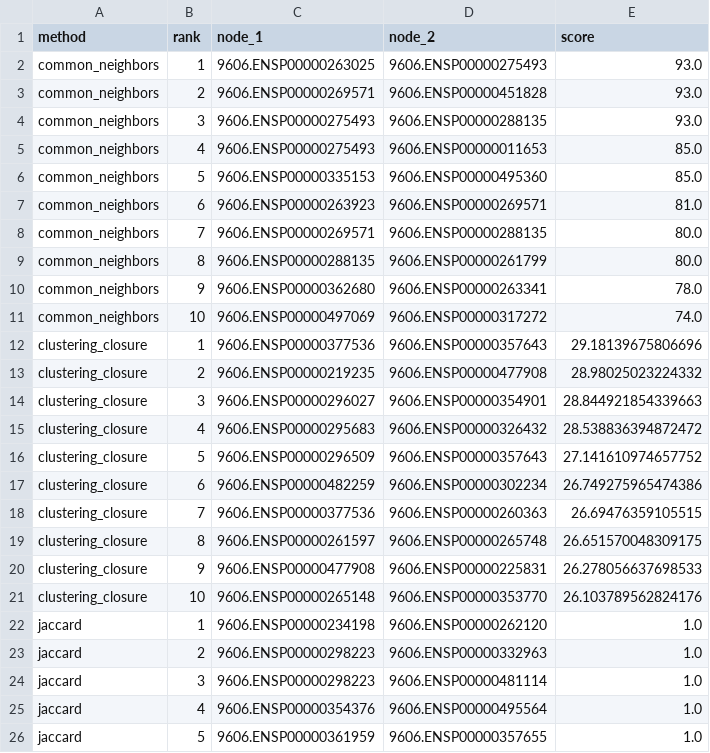
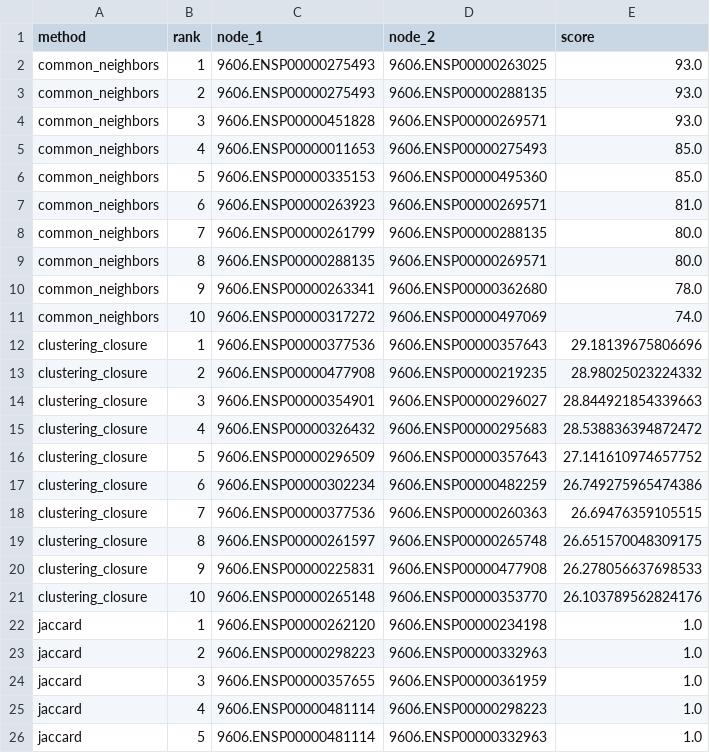
Before and after one commit to rigais23/CN_Final_Project, a CSV file: results/5_edge_prediction/breast_edge_predictions.csv, drawn as a sheet; only a part is shown; the diff covers the shown part only.

```diff
--- a/results/5_edge_prediction/breast_edge_predictions.csv
+++ b/results/5_edge_prediction/breast_edge_predictions.csv
@@ -1,26 +1,26 @@
 method,rank,node_1,node_2,score
-common_neighbors,1,9606.ENSP00000263025,9606.ENSP00000275493,93.0
-common_neighbors,2,9606.ENSP00000269571,9606.ENSP00000451828,93.0
-common_neighbors,3,9606.ENSP00000275493,9606.ENSP00000288135,93.0
-common_neighbors,4,9606.ENSP00000275493,9606.ENSP00000011653,85.0
+common_neighbors,1,9606.ENSP00000275493,9606.ENSP00000263025,93.0
+common_neighbors,2,9606.ENSP00000275493,9606.ENSP00000288135,93.0
+common_neighbors,3,9606.ENSP00000451828,9606.ENSP00000269571,93.0
+common_neighbors,4,9606.ENSP00000011653,9606.ENSP00000275493,85.0
 common_neighbors,5,9606.ENSP00000335153,9606.ENSP00000495360,85.0
 common_neighbors,6,9606.ENSP00000263923,9606.ENSP00000269571,81.0
-common_neighbors,7,9606.ENSP00000269571,9606.ENSP00000288135,80.0
-common_neighbors,8,9606.ENSP00000288135,9606.ENSP00000261799,80.0
-common_neighbors,9,9606.ENSP00000362680,9606.ENSP00000263341,78.0
-common_neighbors,10,9606.ENSP00000497069,9606.ENSP00000317272,74.0
+common_neighbors,7,9606.ENSP00000261799,9606.ENSP00000288135,80.0
+common_neighbors,8,9606.ENSP00000288135,9606.ENSP00000269571,80.0
+common_neighbors,9,9606.ENSP00000263341,9606.ENSP00000362680,78.0
+common_neighbors,10,9606.ENSP00000317272,9606.ENSP00000497069,74.0
 clustering_closure,1,9606.ENSP00000377536,9606.ENSP00000357643,29.18139675806696
-clustering_closure,2,9606.ENSP00000219235,9606.ENSP00000477908,28.98025023224332
-clustering_closure,3,9606.ENSP00000296027,9606.ENSP00000354901,28.844921854339663
-clustering_closure,4,9606.ENSP00000295683,9606.ENSP00000326432,28.538836394872472
+clustering_closure,2,9606.ENSP00000477908,9606.ENSP00000219235,28.98025023224332
+clustering_closure,3,9606.ENSP00000354901,9606.ENSP00000296027,28.844921854339663
+clustering_closure,4,9606.ENSP00000326432,9606.ENSP00000295683,28.538836394872472
 clustering_closure,5,9606.ENSP00000296509,9606.ENSP00000357643,27.141610974657752
-clustering_closure,6,9606.ENSP00000482259,9606.ENSP00000302234,26.749275965474386
+clustering_closure,6,9606.ENSP00000302234,9606.ENSP00000482259,26.749275965474386
 clustering_closure,7,9606.ENSP00000377536,9606.ENSP00000260363,26.69476359105515
 clustering_closure,8,9606.ENSP00000261597,9606.ENSP00000265748,26.651570048309175
-clustering_closure,9,9606.ENSP00000477908,9606.ENSP00000225831,26.278056637698533
+clustering_closure,9,9606.ENSP00000225831,9606.ENSP00000477908,26.278056637698533
 clustering_closure,10,9606.ENSP00000265148,9606.ENSP00000353770,26.103789562824176
-jaccard,1,9606.ENSP00000234198,9606.ENSP00000262120,1.0
+jaccard,1,9606.ENSP00000262120,9606.ENSP00000234198,1.0
 jaccard,2,9606.ENSP00000298223,9606.ENSP00000332963,1.0
-jaccard,3,9606.ENSP00000298223,9606.ENSP00000481114,1.0
-jaccard,4,9606.ENSP00000354376,9606.ENSP00000495564,1.0
-jaccard,5,9606.ENSP00000361959,9606.ENSP00000357655,1.0
+jaccard,3,9606.ENSP00000357655,9606.ENSP00000361959,1.0
+jaccard,4,9606.ENSP00000481114,9606.ENSP00000298223,1.0
+jaccard,5,9606.ENSP00000481114,9606.ENSP00000332963,1.0
```
Also changed, not shown: 46 edited cells elsewhere in this file, results/5_edge_prediction/breast_edge_prediction_consensus.csv, results/5_edge_prediction/lung_edge_prediction_consensus.csv, 32 other files.
